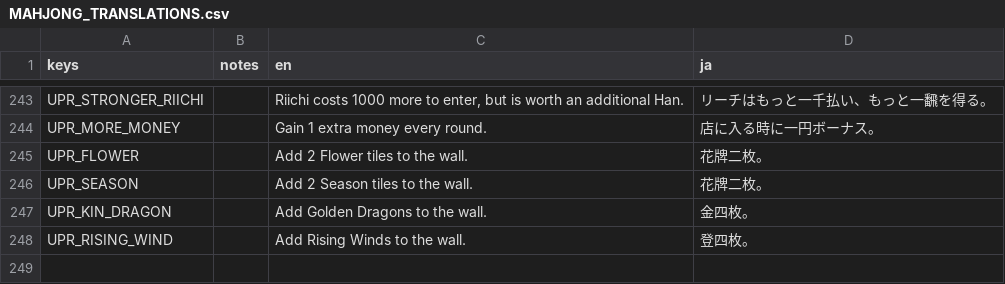
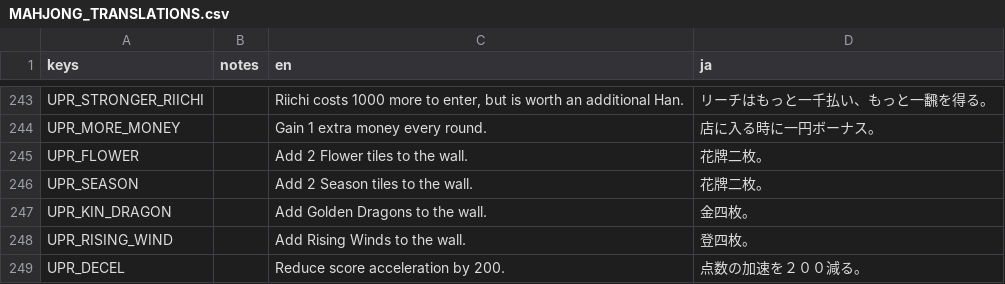
Before and after one commit to nanahyakuman/ultimahjong, a CSV file: text/MAHJONG_TRANSLATIONS.csv, drawn as a sheet; only a part is shown, gaps mark what is left out; the shorter side is filled out with more unchanged rows; the diff covers the shown part only.

```diff
--- a/text/MAHJONG_TRANSLATIONS.csv
+++ b/text/MAHJONG_TRANSLATIONS.csv
@@ -278 +277,2 @@ UPR_KIN_DRAGON,,Add Golden Dragons to the wall.,金四枚。
 UPR_RISING_WIND,,Add Rising Winds to the wall.,登四枚。
+UPR_DECEL,,Reduce score acceleration by 200.,点数の加速を２００減る。
```
Also changed, not shown: 1 added row and 3 edited cells elsewhere in this file, 14 other files.
